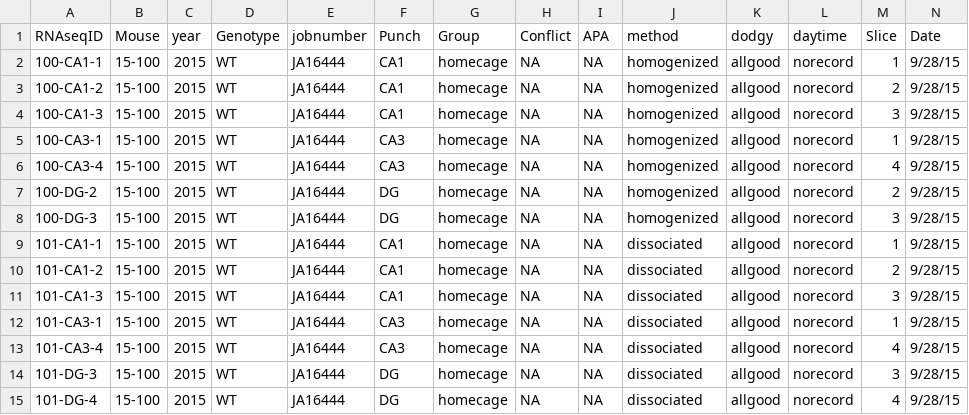
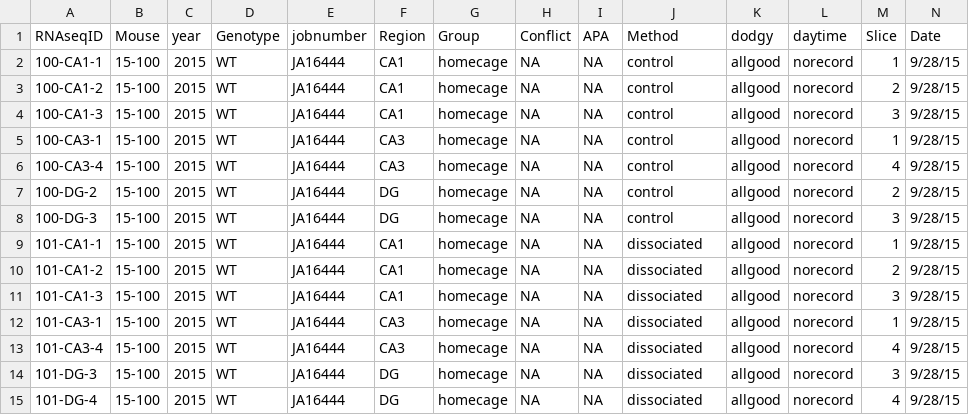
Before and after one commit to raynamharris/BehavEphyRNAseq, a CSV file: data/rnaseq/kallistosamples.csv, drawn as a sheet; only a part is shown.

Commit message:
better names for punch method

```diff
--- a/data/rnaseq/kallistosamples.csv
+++ b/data/rnaseq/kallistosamples.csv
@@ -1,9 +1,9 @@
-"RNAseqID","Mouse","year","Genotype","jobnumber","Punch","Group","Conflict","APA","method","dodgy","daytime","Slice","Date"
-"100-CA1-1","15-100","2015","WT","JA16444","CA1","homecage",NA,NA,"homogenized","allgood","norecord","1","9/28/15"
-"100-CA1-2","15-100","2015","WT","JA16444","CA1","homecage",NA,NA,"homogenized","allgood","norecord","2","9/28/15"
-"100-CA1-3","15-100","2015","WT","JA16444","CA1","homecage",NA,NA,"homogenized","allgood","norecord","3","9/28/15"
-"100-CA3-1","15-100","2015","WT","JA16444","CA3","homecage",NA,NA,"homogenized","allgood","norecord","1","9/28/15"
-"100-CA3-4","15-100","2015","WT","JA16444","CA3","homecage",NA,NA,"homogenized","allgood","norecord","4","9/28/15"
-"100-DG-2","15-100","2015","WT","JA16444","DG","homecage",NA,NA,"homogenized","allgood","norecord","2","9/28/15"
-"100-DG-3","15-100","2015","WT","JA16444","DG","homecage",NA,NA,"homogenized","allgood","norecord","3","9/28/15"
+"RNAseqID","Mouse","year","Genotype","jobnumber","Region","Group","Conflict","APA","Method","dodgy","daytime","Slice","Date"
+"100-CA1-1","15-100","2015","WT","JA16444","CA1","homecage",NA,NA,"control","allgood","norecord","1","9/28/15"
+"100-CA1-2","15-100","2015","WT","JA16444","CA1","homecage",NA,NA,"control","allgood","norecord","2","9/28/15"
+"100-CA1-3","15-100","2015","WT","JA16444","CA1","homecage",NA,NA,"control","allgood","norecord","3","9/28/15"
+"100-CA3-1","15-100","2015","WT","JA16444","CA3","homecage",NA,NA,"control","allgood","norecord","1","9/28/15"
+"100-CA3-4","15-100","2015","WT","JA16444","CA3","homecage",NA,NA,"control","allgood","norecord","4","9/28/15"
+"100-DG-2","15-100","2015","WT","JA16444","DG","homecage",NA,NA,"control","allgood","norecord","2","9/28/15"
+"100-DG-3","15-100","2015","WT","JA16444","DG","homecage",NA,NA,"control","allgood","norecord","3","9/28/15"
 "101-CA1-1","15-100","2015","WT","JA16444","CA1","homecage",NA,NA,"dissociated","allgood","norecord","1","9/28/15"
```
Also changed, not shown: data/rnaseq/tidysamples.csv, 10 other files.
